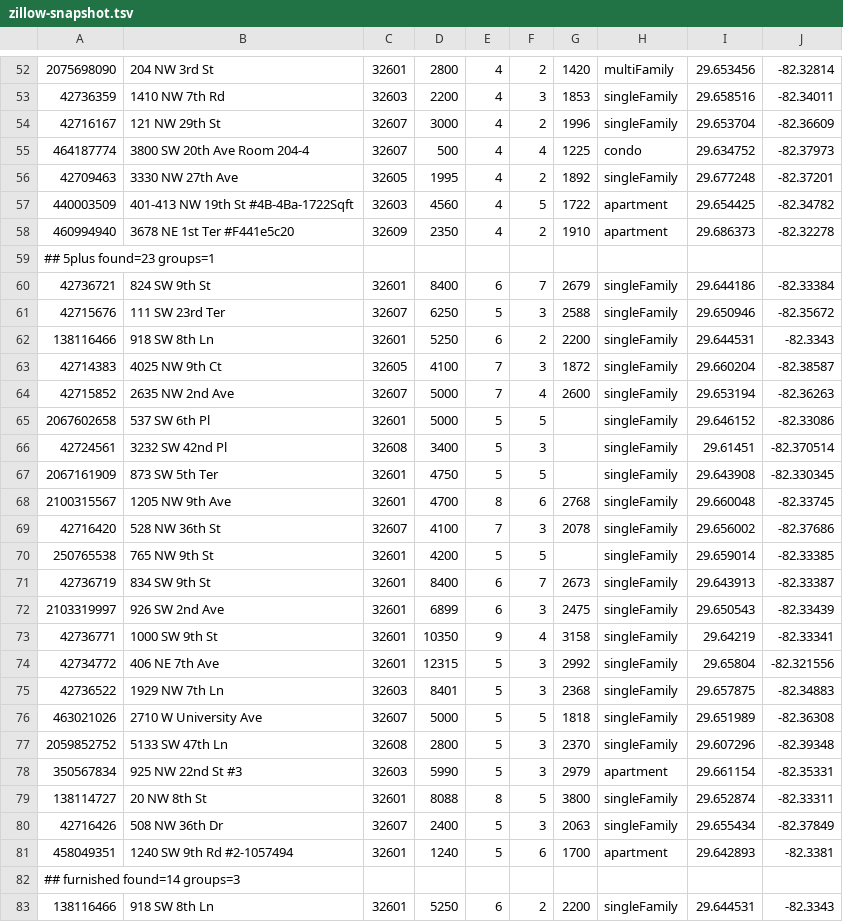
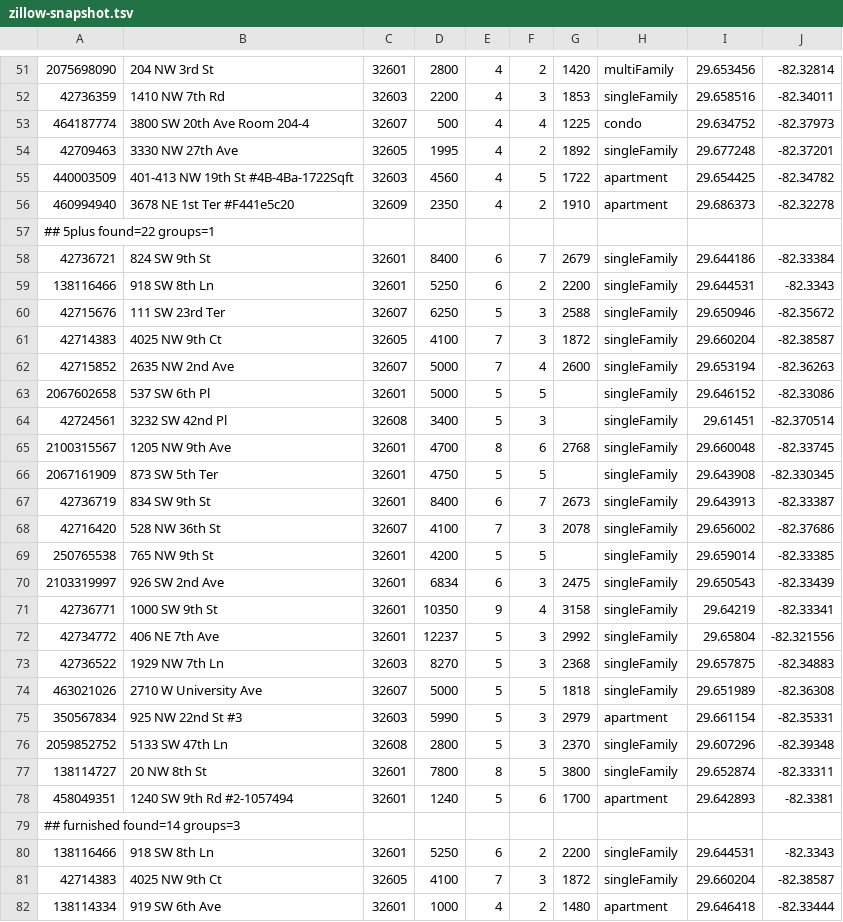
Before and after one commit to michaelknicks5-apply/gatornest, a TSV file: data-cache/zillow-snapshot.tsv, drawn as a sheet; only a part is shown, gaps mark what is left out; the shorter side is filled out with more unchanged rows; the diff covers the shown part only.

```diff
--- a/data-cache/zillow-snapshot.tsv
+++ b/data-cache/zillow-snapshot.tsv
@@ -53,3 +52,2 @@
 42736359	1410 NW 7th Rd	32603	2200	4	3	1853	singleFamily	29.658516	-82.34011
-42716167	121 NW 29th St	32607	3000	4	2	1996	singleFamily	29.653704	-82.36609
 464187774	3800 SW 20th Ave Room 204-4	32607	500	4	4	1225	condo	29.634752	-82.37973
@@ -58,6 +56,6 @@
 460994940	3678 NE 1st Ter #F441e5c20	32609	2350	4	2	1910	apartment	29.686373	-82.32278
-## 5plus found=23 groups=1
+## 5plus found=22 groups=1
 42736721	824 SW 9th St	32601	8400	6	7	2679	singleFamily	29.644186	-82.33384
+138116466	918 SW 8th Ln	32601	5250	6	2	2200	singleFamily	29.644531	-82.3343
 42715676	111 SW 23rd Ter	32607	6250	5	3	2588	singleFamily	29.650946	-82.35672
-138116466	918 SW 8th Ln	32601	5250	6	2	2200	singleFamily	29.644531	-82.3343
 42714383	4025 NW 9th Ct	32605	4100	7	3	1872	singleFamily	29.660204	-82.38587
@@ -66,16 +64,15 @@
 42724561	3232 SW 42nd Pl	32608	3400	5	3		singleFamily	29.61451	-82.370514
+2100315567	1205 NW 9th Ave	32601	4700	8	6	2768	singleFamily	29.660048	-82.33745
 2067161909	873 SW 5th Ter	32601	4750	5	5		singleFamily	29.643908	-82.330345
-2100315567	1205 NW 9th Ave	32601	4700	8	6	2768	singleFamily	29.660048	-82.33745
+42736719	834 SW 9th St	32601	8400	6	7	2673	singleFamily	29.643913	-82.33387
 42716420	528 NW 36th St	32607	4100	7	3	2078	singleFamily	29.656002	-82.37686
 250765538	765 NW 9th St	32601	4200	5	5		singleFamily	29.659014	-82.33385
-42736719	834 SW 9th St	32601	8400	6	7	2673	singleFamily	29.643913	-82.33387
-2103319997	926 SW 2nd Ave	32601	6899	6	3	2475	singleFamily	29.650543	-82.33439
+2103319997	926 SW 2nd Ave	32601	6834	6	3	2475	singleFamily	29.650543	-82.33439
 42736771	1000 SW 9th St	32601	10350	9	4	3158	singleFamily	29.64219	-82.33341
-42734772	406 NE 7th Ave	32601	12315	5	3	2992	singleFamily	29.65804	-82.321556
-42736522	1929 NW 7th Ln	32603	8401	5	3	2368	singleFamily	29.657875	-82.34883
+42734772	406 NE 7th Ave	32601	12237	5	3	2992	singleFamily	29.65804	-82.321556
+42736522	1929 NW 7th Ln	32603	8270	5	3	2368	singleFamily	29.657875	-82.34883
 463021026	2710 W University Ave	32607	5000	5	5	1818	singleFamily	29.651989	-82.36308
+350567834	925 NW 22nd St #3	32603	5990	5	3	2979	apartment	29.661154	-82.35331
 2059852752	5133 SW 47th Ln	32608	2800	5	3	2370	singleFamily	29.607296	-82.39348
-350567834	925 NW 22nd St #3	32603	5990	5	3	2979	apartment	29.661154	-82.35331
-138114727	20 NW 8th St	32601	8088	8	5	3800	singleFamily	29.652874	-82.33311
-42716426	508 NW 36th Dr	32607	2400	5	3	2063	singleFamily	29.655434	-82.37849
+138114727	20 NW 8th St	32601	7800	8	5	3800	singleFamily	29.652874	-82.33311
 458049351	1240 SW 9th Rd #2-1057494	32601	1240	5	6	1700	apartment	29.642893	-82.3381
```
Also changed, not shown: 2 added rows, 3 removed rows, 8 moved rows and 7 edited cells elsewhere in this file, 1 other file.
